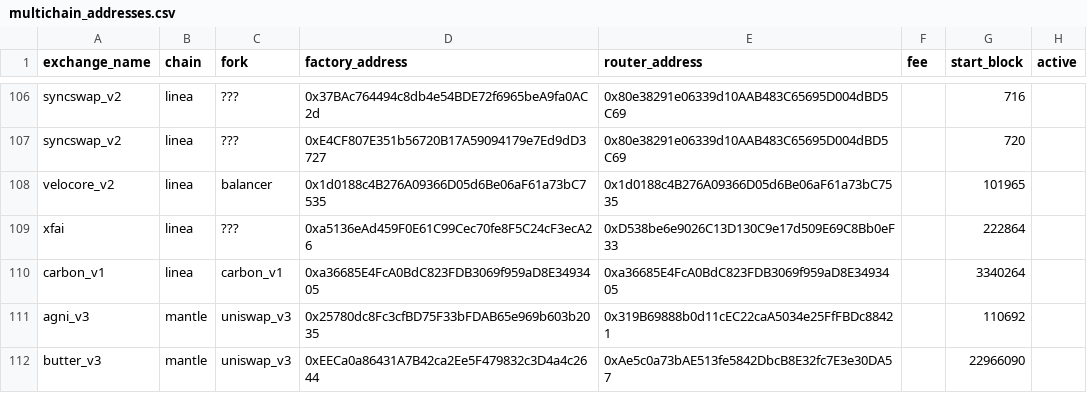
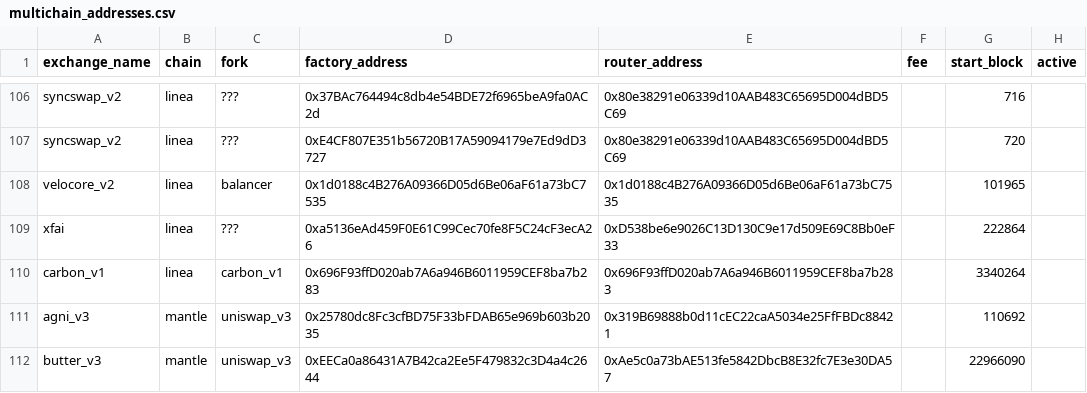
Before and after one commit to bancorprotocol/fastlane-bot, a CSV file: fastlane_bot/data/multichain_addresses.csv, drawn as a sheet; only a part is shown, gaps mark what is left out.

```diff
--- a/fastlane_bot/data/multichain_addresses.csv
+++ b/fastlane_bot/data/multichain_addresses.csv
@@ -109,3 +109,3 @@ velocore_v2,linea,balancer,0x1d0188c4B276A09366D05d6Be06aF61a73bC7535,0x1d0188c4
 xfai,linea,???,0xa5136eAd459F0E61C99Cec70fe8F5C24cF3ecA26,0xD538be6e9026C13D130C9e17d509E69C8Bb0eF33,,222864,
-carbon_v1,linea,carbon_v1,0xa36685E4FcA0BdC823FDB3069f959aD8E3493405,0xa36685E4FcA0BdC823FDB3069f959aD8E3493405,,3340264,
+carbon_v1,linea,carbon_v1,0x696F93ffD020ab7A6a946B6011959CEF8ba7b283,0x696F93ffD020ab7A6a946B6011959CEF8ba7b283,,3340264,
 agni_v3,mantle,uniswap_v3,0x25780dc8Fc3cfBD75F33bFDAB65e969b603b2035,0x319B69888b0d11cEC22caA5034e25FfFBDc88421,,110692,
```
Also changed, not shown: 1 other file.
